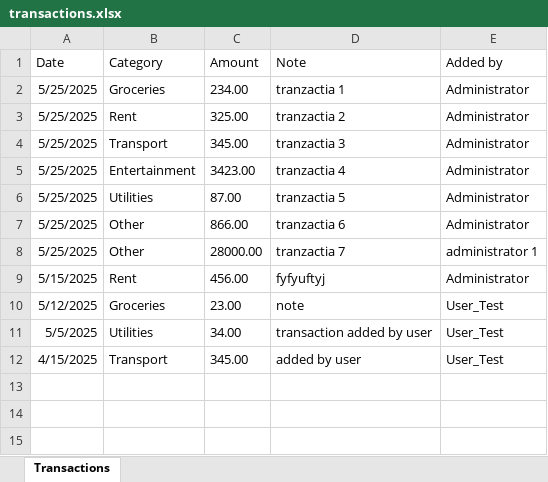
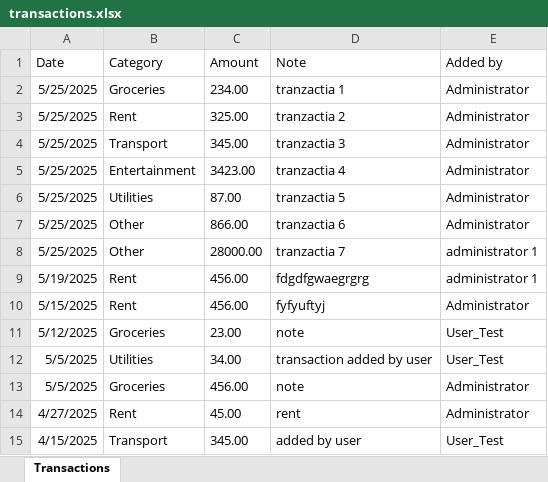
Before and after one commit to teoc34/budget-management-app, an Excel workbook: backend/exports/transactions.xlsx, sheet Transactions, drawn as a sheet; values as stored, in another font and other column widths than the file's, no borders; the diff names each change by its address in the sheet, - before the commit and + after, or states it on an @@ line.

```diff
--- a/backend/exports/transactions.xlsx (sheet Transactions)
+++ b/backend/exports/transactions.xlsx (sheet Transactions)
+row 9: 5/19/2025 | Rent | 456.00 | fdgdfgwaegrgrg | administrator 1
+row 13: 5/5/2025 | Groceries | 456.00 | note | Administrator
+row 14: 4/27/2025 | Rent | 45.00 | rent | Administrator
```
Also changed, not shown: 29 other files.
